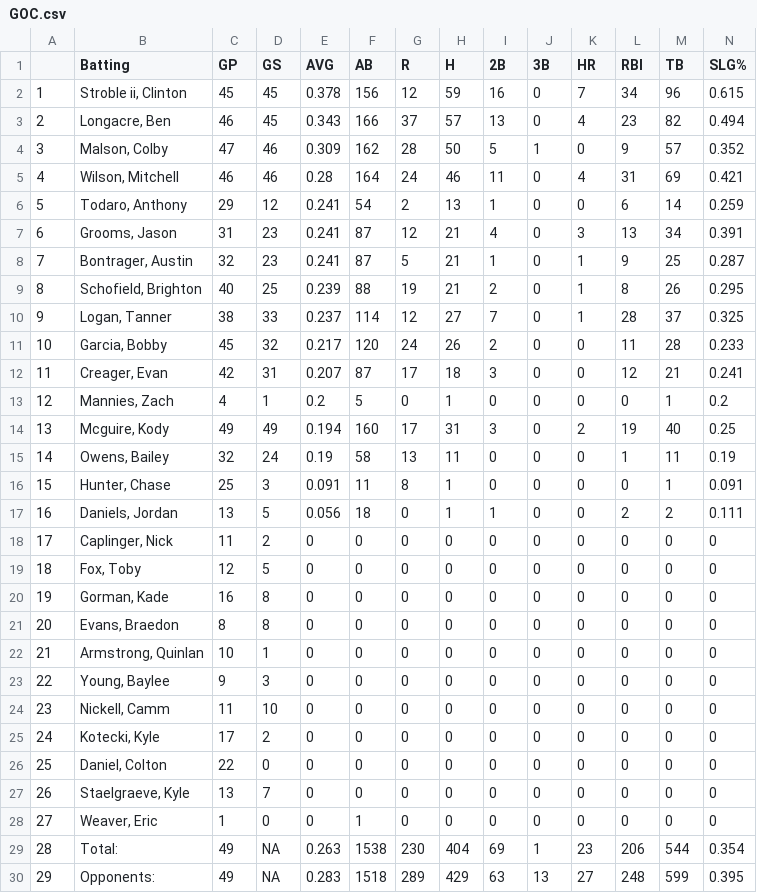
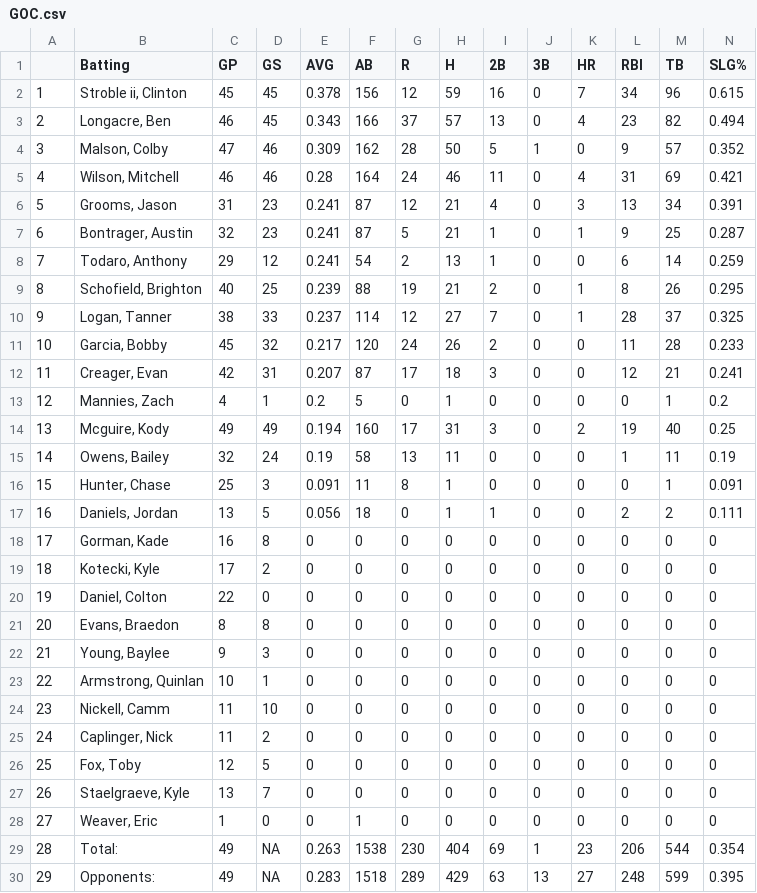
Before and after one commit to MathAtGrace/CrossRoads-Baseball, a CSV file: Data/Batting/GOC.csv, drawn as a sheet; only a part is shown; removed rows and columns are numbered as before the commit, all else as after; rows hold the shown columns only; the diff names each change by its address in the sheet, - before the commit and + after, or states it on an @@ line.

```diff
--- a/Data/Batting/GOC.csv
+++ b/Data/Batting/GOC.csv
-row 6: 5 | Todaro, Anthony | 29 | 12 | 0.241 | 54 | 2 | 13 | 1 | 0 | 0 | 6 | 14 | 0.259
-A6: 6
+A6: 5
-A7: 7
+A7: 6
+row 8: 7 | Todaro, Anthony | 29 | 12 | 0.241 | 54 | 2 | 13 | 1 | 0 | 0 | 6 | 14 | 0.259
-B18 (Batting): Caplinger, Nick
+B18 (Batting): Gorman, Kade
-C18 (GP): 11
+C18 (GP): 16
-D18 (GS): 2
+D18 (GS): 8
-B19 (Batting): Fox, Toby
+B19 (Batting): Kotecki, Kyle
-C19 (GP): 12
+C19 (GP): 17
-D19 (GS): 5
+D19 (GS): 2
-B20 (Batting): Gorman, Kade
+B20 (Batting): Daniel, Colton
-C20 (GP): 16
+C20 (GP): 22
-D20 (GS): 8
+D20 (GS): 0
-B22 (Batting): Armstrong, Quinlan
+B22 (Batting): Young, Baylee
-C22 (GP): 10
+C22 (GP): 9
-D22 (GS): 1
+D22 (GS): 3
-B23 (Batting): Young, Baylee
+B23 (Batting): Armstrong, Quinlan
-C23 (GP): 9
+C23 (GP): 10
-D23 (GS): 3
+D23 (GS): 1
-B25 (Batting): Kotecki, Kyle
+B25 (Batting): Caplinger, Nick
-C25 (GP): 17
+C25 (GP): 11
-B26 (Batting): Daniel, Colton
+B26 (Batting): Fox, Toby
-C26 (GP): 22
+C26 (GP): 12
-D26 (GS): 0
+D26 (GS): 5
```
Also changed, not shown: Data/Batting/BC.csv, Data/Batting/GRC.csv, 20 other files.
